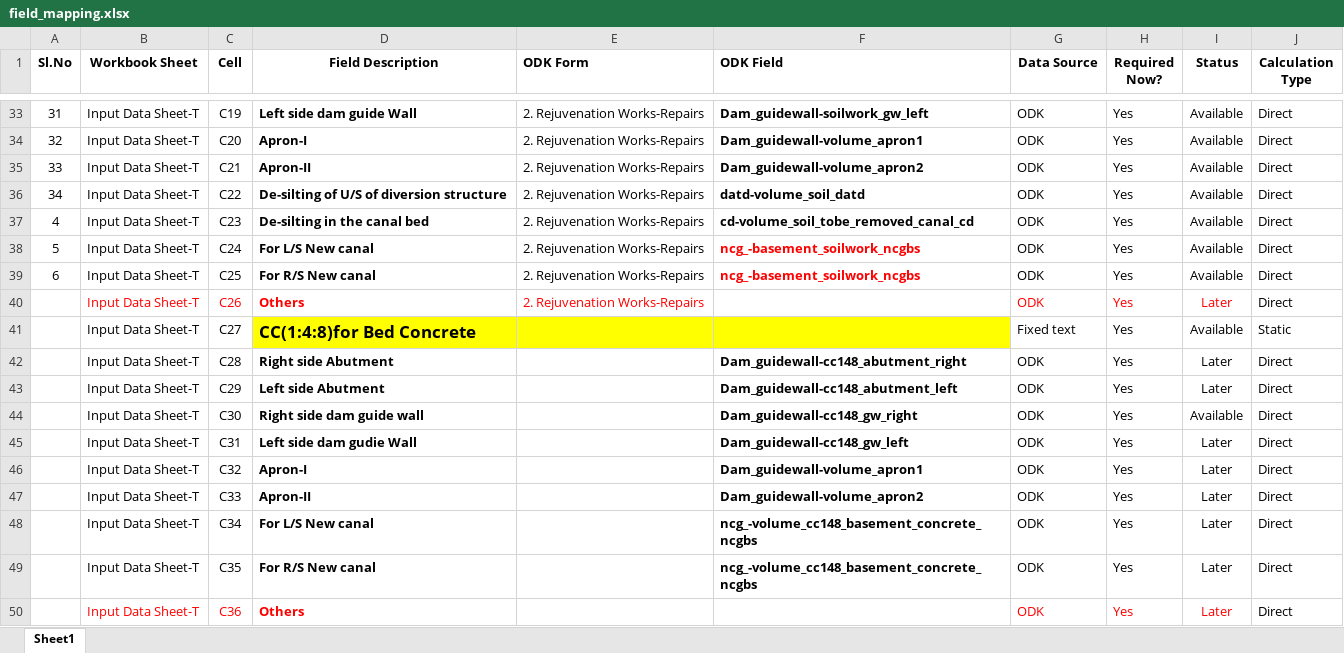
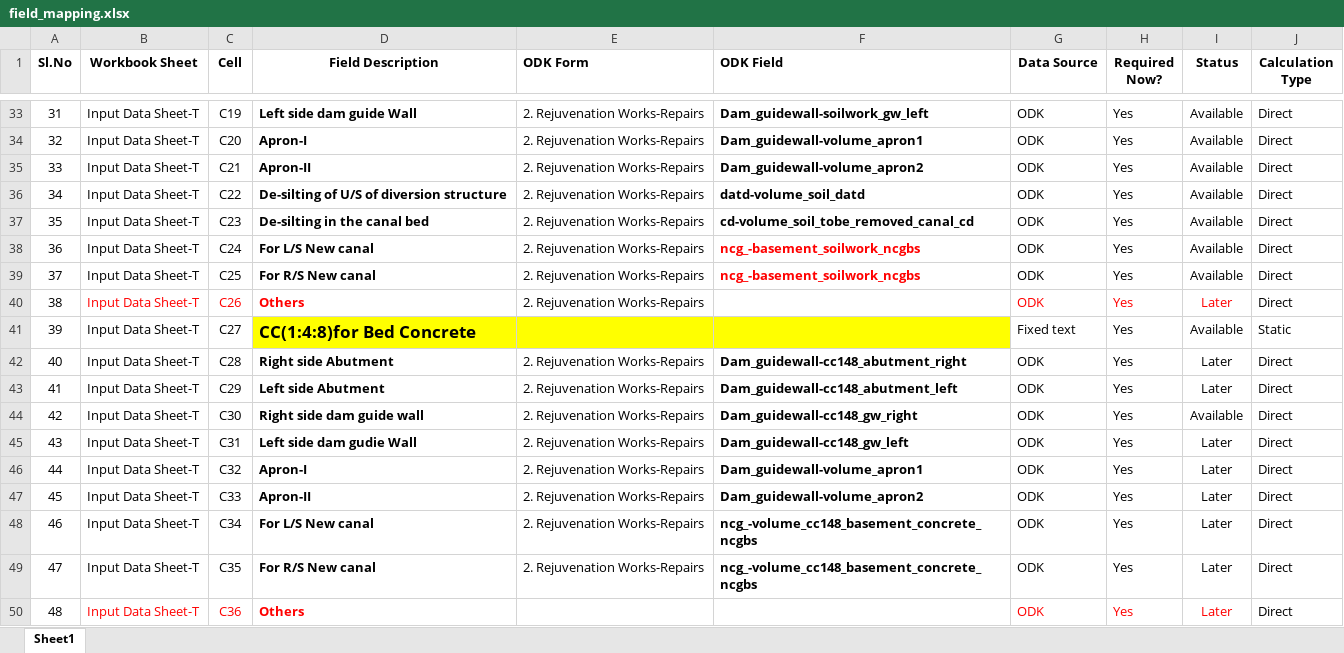
Before and after one commit to wassannc/WHS-Rejuvenation-Estimator, an Excel workbook: mapping/field_mapping.xlsx, sheet Sheet1, drawn as a sheet; only a part is shown, gaps mark what is left out; values as stored, in another font and other column widths than the file's, no borders; the diff covers the shown part only; the diff names each change by its address in the sheet, - before the commit and + after, or states it on an @@ line.

Commit message:
Add files via upload

```diff
--- a/mapping/field_mapping.xlsx (sheet Sheet1)
+++ b/mapping/field_mapping.xlsx (sheet Sheet1)
-A37 (Sl.No): 4
+A37 (Sl.No): 35
-A38 (Sl.No): 5
+A38 (Sl.No): 36
-A39 (Sl.No): 6
+A39 (Sl.No): 37
-A40 (Sl.No): (empty)
+A40 (Sl.No): 38
-E40 text colour: #FF0000
+E40 text colour: black
-A41 (Sl.No): (empty)
+A41 (Sl.No): 39
-A42 (Sl.No): (empty)
+A42 (Sl.No): 40
-E42:E49 (ODK Form): (empty)
+E42:E49 (ODK Form): 2. Rejuvenation Works-Repairs
-A43 (Sl.No): (empty)
+A43 (Sl.No): 41
-A44 (Sl.No): (empty)
+A44 (Sl.No): 42
-A45 (Sl.No): (empty)
+A45 (Sl.No): 43
-A46 (Sl.No): (empty)
+A46 (Sl.No): 44
-A47 (Sl.No): (empty)
+A47 (Sl.No): 45
-A48 (Sl.No): (empty)
+A48 (Sl.No): 46
-A49 (Sl.No): (empty)
+A49 (Sl.No): 47
-A50 (Sl.No): (empty)
+A50 (Sl.No): 48
```
Also changed, not shown: 53 edited cells elsewhere in this sheet.
